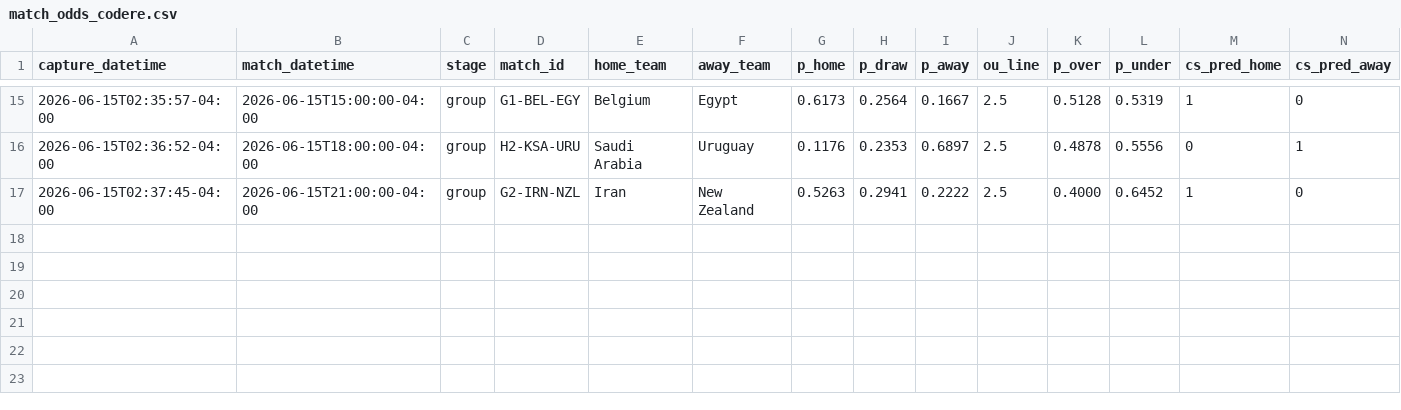
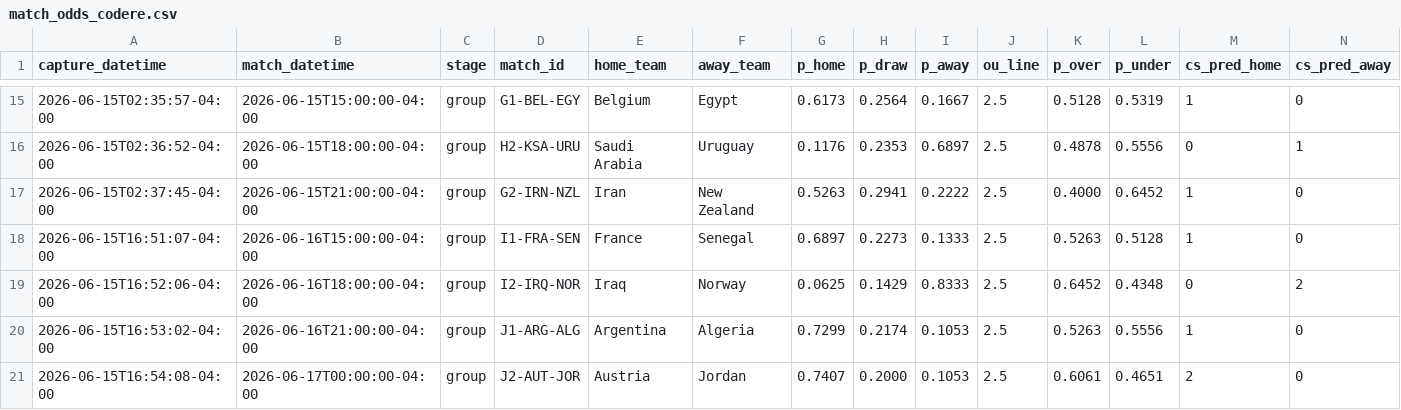
Before and after one commit to julianher/worldcup-2026-polla, a CSV file: data/match_odds_codere.csv, drawn as a sheet; only a part is shown, gaps mark what is left out; rows hold the shown columns only; the diff names each change by its address in the sheet, - before the commit and + after, or states it on an @@ line.

```diff
--- a/data/match_odds_codere.csv
+++ b/data/match_odds_codere.csv
+row 18: 2026-06-15T16:51:07-04:00 | 2026-06-16T15:00:00-04:00 | group | I1-FRA-SEN | France | Senegal | 0.6897 | 0.2273 | 0.1333 | 2.5 | 0.5263 | 0.5128 | 1 | 0
+row 19: 2026-06-15T16:52:06-04:00 | 2026-06-16T18:00:00-04:00 | group | I2-IRQ-NOR | Iraq | Norway | 0.0625 | 0.1429 | 0.8333 | 2.5 | 0.6452 | 0.4348 | 0 | 2
+row 20: 2026-06-15T16:53:02-04:00 | 2026-06-16T21:00:00-04:00 | group | J1-ARG-ALG | Argentina | Algeria | 0.7299 | 0.2174 | 0.1053 | 2.5 | 0.5263 | 0.5556 | 1 | 0
+row 21: 2026-06-15T16:54:08-04:00 | 2026-06-17T00:00:00-04:00 | group | J2-AUT-JOR | Austria | Jordan | 0.7407 | 0.2000 | 0.1053 | 2.5 | 0.6061 | 0.4651 | 2 | 0
```
Also changed, not shown: data/match_odds_polymarket.csv, 8 other files.
